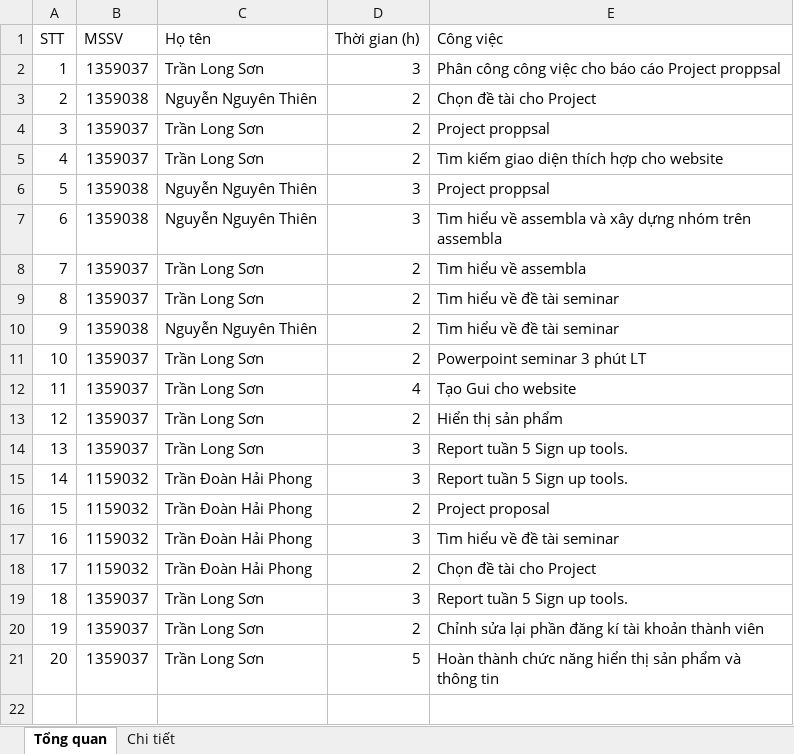
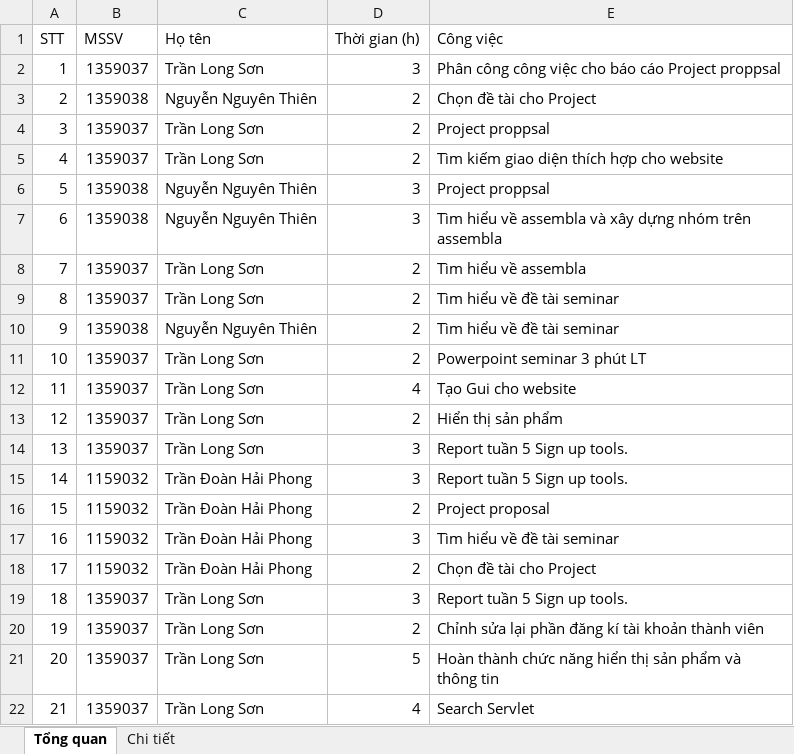
Before and after one commit to LongSon2106/PM---Group-10, an Excel workbook: report moi tuan/tuan 6/1159032-1359035-1359037-1359038.xlsx, sheet Tổng quan, drawn as a sheet; values as stored, in another font and other column widths than the file's, no borders; the diff names each change by its address in the sheet, - before the commit and + after, or states it on an @@ line.

Commit message:
search servlet

```diff
--- a/report moi tuan/tuan 6/1159032-1359035-1359037-1359038.xlsx (sheet Tổng quan)
+++ b/report moi tuan/tuan 6/1159032-1359035-1359037-1359038.xlsx (sheet Tổng quan)
+row 22: 21 | 1359037 | Trần Long Sơn | 4 | Search Servlet
```
Also changed, not shown: sheet Chi tiết, 2 other files.
